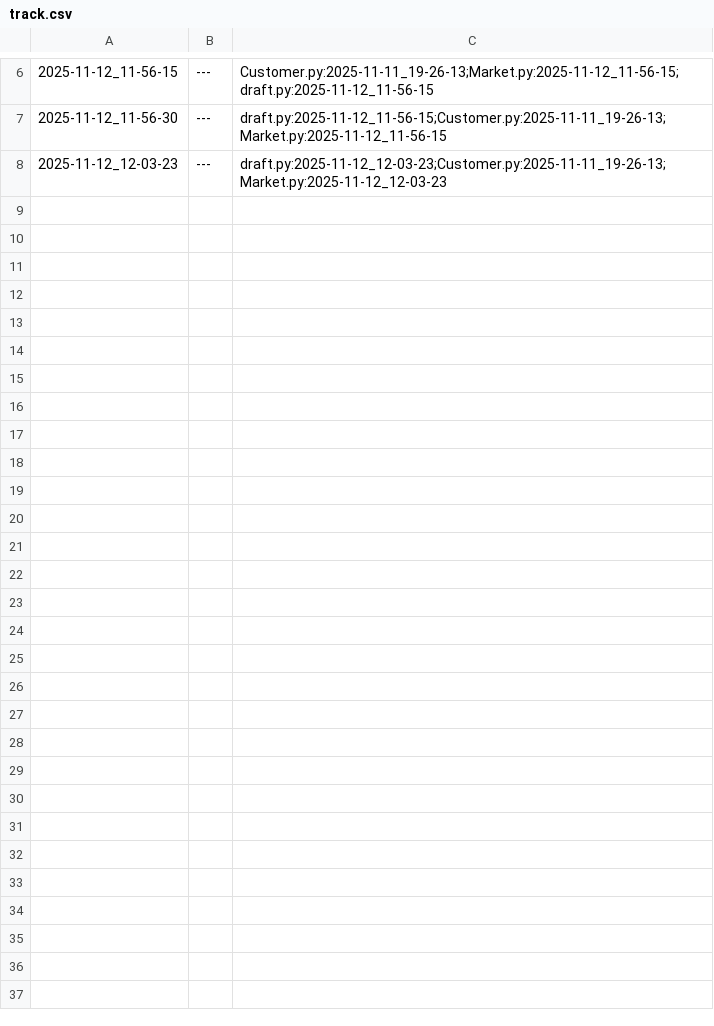
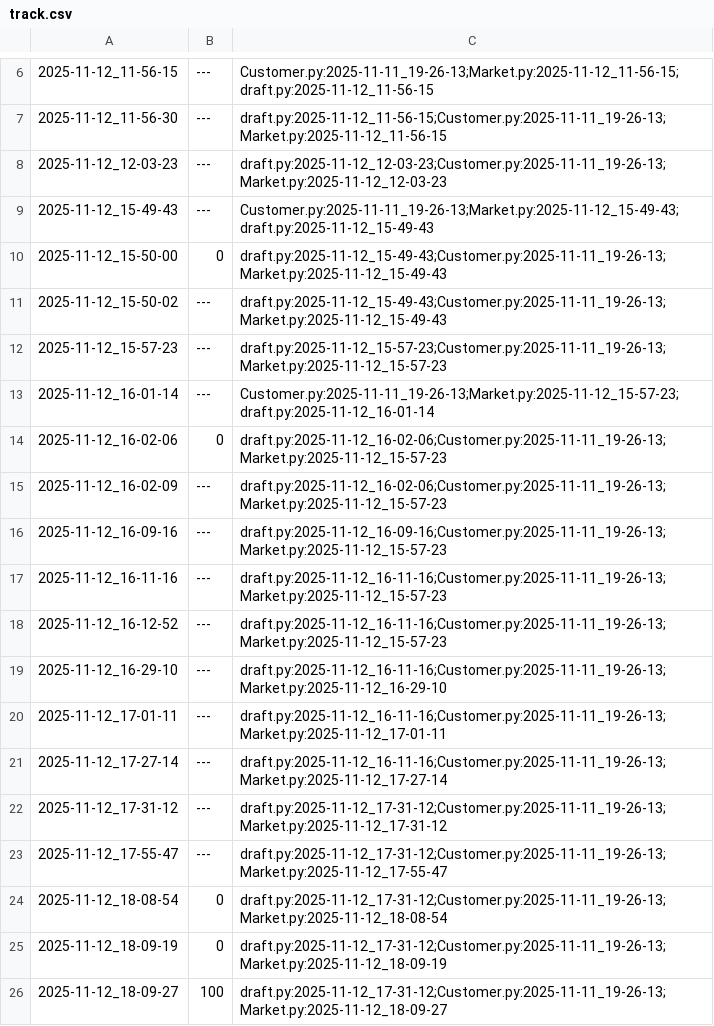
Before and after one commit to qxcode-course/poo-dd-cd-bloco-c-breGarcia66, a CSV file: myrep/.tko/track/poo@budega/track.csv, drawn as a sheet; only a part is shown, gaps mark what is left out; the diff names each change by its address in the sheet, - before the commit and + after, or states it on an @@ line.

```diff
--- a/myrep/.tko/track/poo@budega/track.csv
+++ b/myrep/.tko/track/poo@budega/track.csv
+row 9: 2025-11-12_15-49-43 | --- | Customer.py:2025-11-11_19-26-13;Market.py:2025-11-12_15-49-43;draft.py:2025-11-12_15-49-43
+row 10: 2025-11-12_15-50-00 | 0 | draft.py:2025-11-12_15-49-43;Customer.py:2025-11-11_19-26-13;Market.py:2025-11-12_15-49-43
+row 11: 2025-11-12_15-50-02 | --- | draft.py:2025-11-12_15-49-43;Customer.py:2025-11-11_19-26-13;Market.py:2025-11-12_15-49-43
+row 12: 2025-11-12_15-57-23 | --- | draft.py:2025-11-12_15-57-23;Customer.py:2025-11-11_19-26-13;Market.py:2025-11-12_15-57-23
+row 13: 2025-11-12_16-01-14 | --- | Customer.py:2025-11-11_19-26-13;Market.py:2025-11-12_15-57-23;draft.py:2025-11-12_16-01-14
+row 14: 2025-11-12_16-02-06 | 0 | draft.py:2025-11-12_16-02-06;Customer.py:2025-11-11_19-26-13;Market.py:2025-11-12_15-57-23
+row 15: 2025-11-12_16-02-09 | --- | draft.py:2025-11-12_16-02-06;Customer.py:2025-11-11_19-26-13;Market.py:2025-11-12_15-57-23
+row 16: 2025-11-12_16-09-16 | --- | draft.py:2025-11-12_16-09-16;Customer.py:2025-11-11_19-26-13;Market.py:2025-11-12_15-57-23
+row 17: 2025-11-12_16-11-16 | --- | draft.py:2025-11-12_16-11-16;Customer.py:2025-11-11_19-26-13;Market.py:2025-11-12_15-57-23
+row 18: 2025-11-12_16-12-52 | --- | draft.py:2025-11-12_16-11-16;Customer.py:2025-11-11_19-26-13;Market.py:2025-11-12_15-57-23
+row 19: 2025-11-12_16-29-10 | --- | draft.py:2025-11-12_16-11-16;Customer.py:2025-11-11_19-26-13;Market.py:2025-11-12_16-29-10
+row 20: 2025-11-12_17-01-11 | --- | draft.py:2025-11-12_16-11-16;Customer.py:2025-11-11_19-26-13;Market.py:2025-11-12_17-01-11
+row 21: 2025-11-12_17-27-14 | --- | draft.py:2025-11-12_16-11-16;Customer.py:2025-11-11_19-26-13;Market.py:2025-11-12_17-27-14
+row 22: 2025-11-12_17-31-12 | --- | draft.py:2025-11-12_17-31-12;Customer.py:2025-11-11_19-26-13;Market.py:2025-11-12_17-31-12
+row 23: 2025-11-12_17-55-47 | --- | draft.py:2025-11-12_17-31-12;Customer.py:2025-11-11_19-26-13;Market.py:2025-11-12_17-55-47
+row 24: 2025-11-12_18-08-54 | 0 | draft.py:2025-11-12_17-31-12;Customer.py:2025-11-11_19-26-13;Market.py:2025-11-12_18-08-54
+row 25: 2025-11-12_18-09-19 | 0 | draft.py:2025-11-12_17-31-12;Customer.py:2025-11-11_19-26-13;Market.py:2025-11-12_18-09-19
+row 26: 2025-11-12_18-09-27 | 100 | draft.py:2025-11-12_17-31-12;Customer.py:2025-11-11_19-26-13;Market.py:2025-11-12_18-09-27
```
Also changed, not shown: 7 other files.
